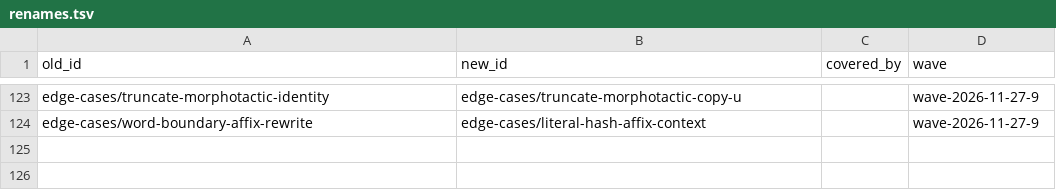
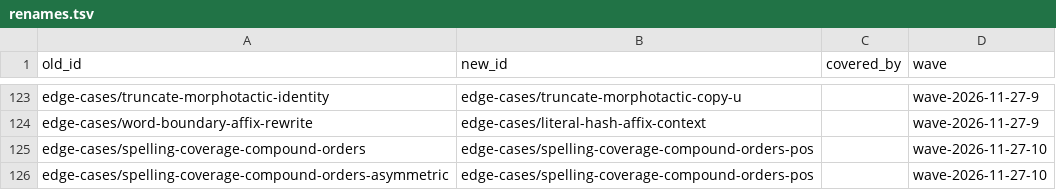
Before and after one commit to sillsdev/fieldworks-parser-conformance, a TSV file: docs/renames.tsv, drawn as a sheet; only a part is shown, gaps mark what is left out; the diff names each change by its address in the sheet, - before the commit and + after, or states it on an @@ line.

```diff
--- a/docs/renames.tsv
+++ b/docs/renames.tsv
+row 125: edge-cases/spelling-coverage-compound-orders | edge-cases/spelling-coverage-compound-orders-pos |  | wave-2026-11-27-10
+row 126: edge-cases/spelling-coverage-compound-orders-asymmetric | edge-cases/spelling-coverage-compound-orders-pos |  | wave-2026-11-27-10
```
Also changed, not shown: 11 other files.
